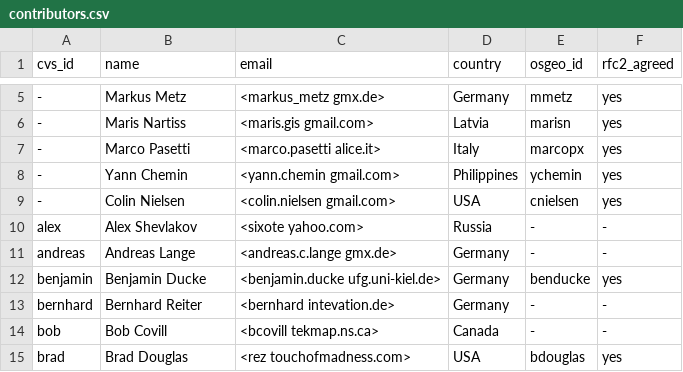
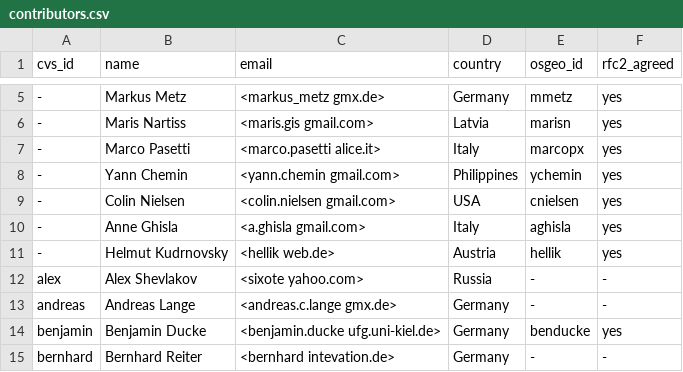
Before and after one commit to OSGeo/grass-legacy, a CSV file: contributors.csv, drawn as a sheet; only a part is shown, gaps mark what is left out; the shorter side is filled out with more unchanged rows.

Commit message:
+Anne, +Helmut
git-svn-id: https://svn.osgeo.org/grass/grass/branches/releasebranch_6_4@40623 15284696-431f-4ddb-bdfa-cd5b030d7da7

```diff
--- a/contributors.csv
+++ b/contributors.csv
@@ -9,2 +9,4 @@ cvs_id,name,email,country,osgeo_id,rfc2_agreed
 -,Colin Nielsen,<colin.nielsen gmail.com>,USA,cnielsen,yes
+-,Anne Ghisla,<a.ghisla gmail.com>,Italy,aghisla,yes
+-,Helmut Kudrnovsky,<hellik web.de>,Austria,hellik,yes
 alex,Alex Shevlakov,<sixote yahoo.com>,Russia,-,-
```
Also changed, not shown: 1 other file.
